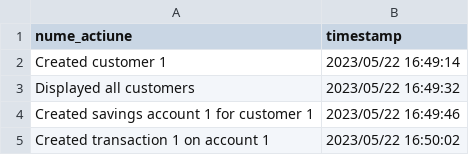
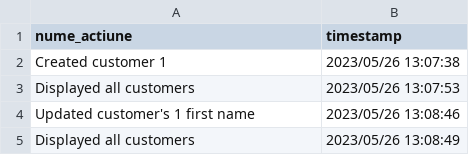
Before and after one commit to VladWero08/BankItUpp, a CSV file: backlog.csv, drawn as a sheet.

```diff
--- a/backlog.csv
+++ b/backlog.csv
@@ -1,5 +1,5 @@
 "nume_actiune","timestamp"
-"Created customer 1","2023/05/22 16:49:14"
-"Displayed all customers","2023/05/22 16:49:32"
-"Created savings account 1 for customer 1","2023/05/22 16:49:46"
-"Created transaction 1 on account 1","2023/05/22 16:50:02"
+"Created customer 1","2023/05/26 13:07:38"
+"Displayed all customers","2023/05/26 13:07:53"
+"Updated customer's 1 first name","2023/05/26 13:08:46"
+"Displayed all customers","2023/05/26 13:08:49"
```
Also changed, not shown: 11 other files.
